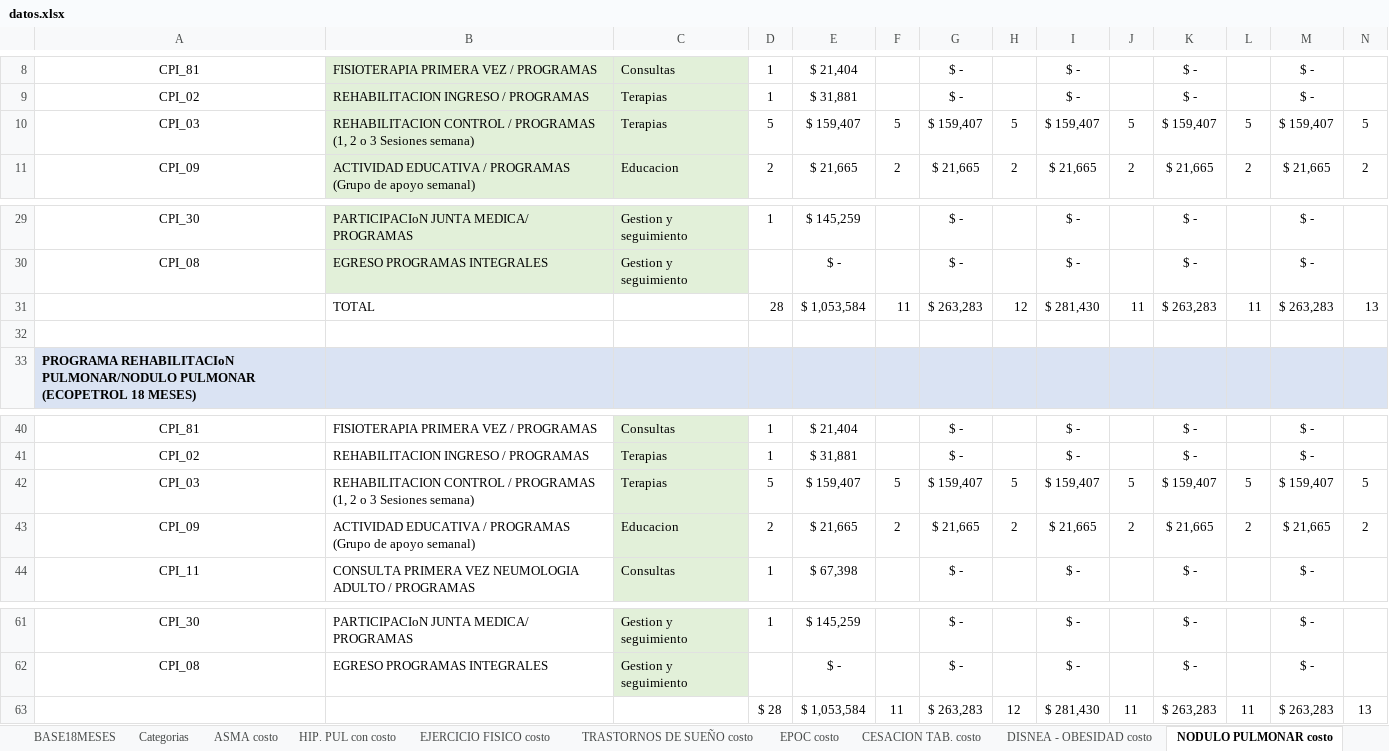
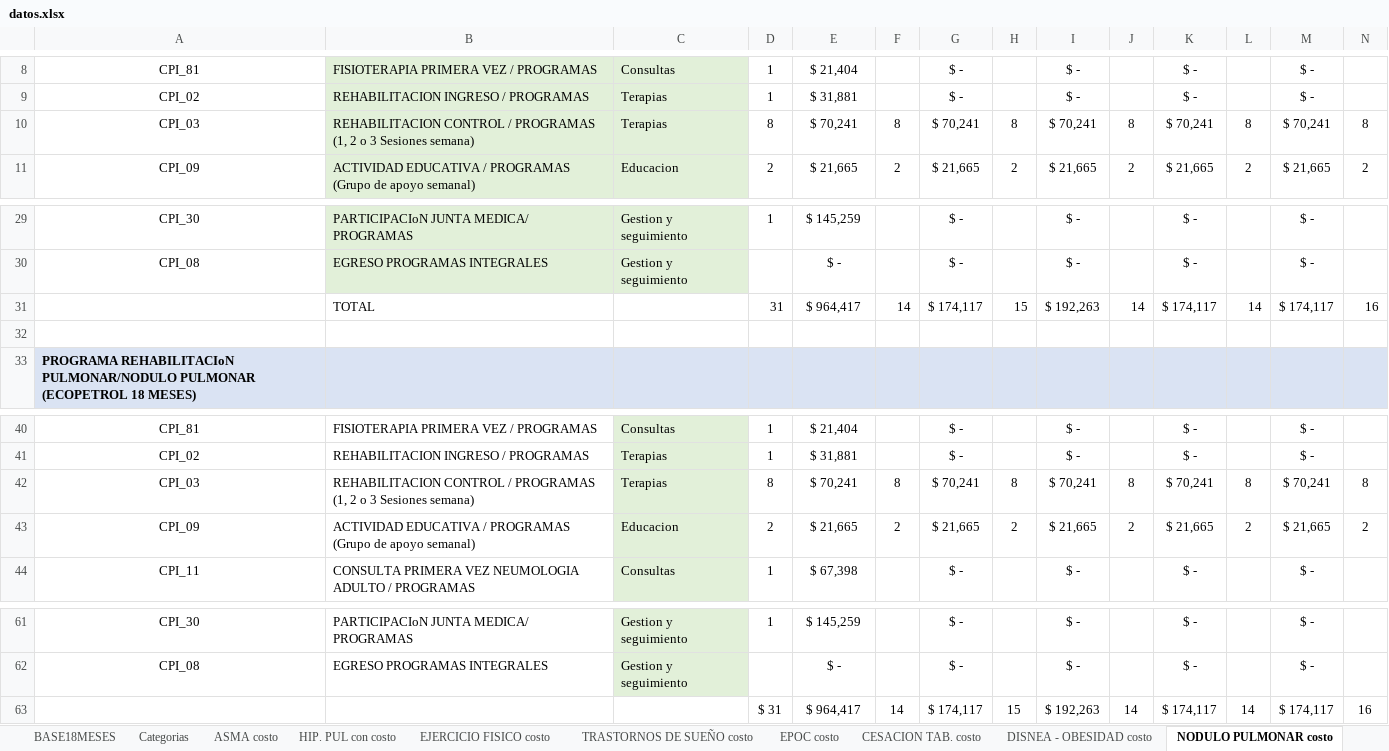
Before and after one commit to Pablo-app-developer/rutas_programas_integrales, an Excel workbook: public/datos.xlsx, sheet NODULO PULMONAR costo, drawn as a sheet; only a part is shown, gaps mark what is left out; values as stored, in another font and other column widths than the file's, no borders; conditional formats and table styles not drawn; removed rows and columns are numbered as before the commit, all else as after; rows hold the shown columns only; the diff names each change by its address in the sheet, - before the commit and + after, or states it on an @@ line.

Commit message:
data: actualizar base de datos Excel (SERVICIOS PROGRAMAS INTEGRALES DEPURADO)

```diff
--- a/public/datos.xlsx (sheet NODULO PULMONAR costo)
+++ b/public/datos.xlsx (sheet NODULO PULMONAR costo)
-row 10: CPI_03 | REHABILITACION CONTROL / PROGRAMAS (1, 2 o 3 Sesiones semana) | Terapias | 5 | $ 159,407 | 5 | $ 159,407 | 5 | $ 159,407 | 5 | $ 159,407 | 5 | $ 159,407 | 5
+row 10: CPI_03 | REHABILITACION CONTROL / PROGRAMAS (1, 2 o 3 Sesiones semana) | Terapias | 8 | $ 70,241 | 8 | $ 70,241 | 8 | $ 70,241 | 8 | $ 70,241 | 8 | $ 70,241 | 8
-row 31:  | TOTAL |  | 28 | $ 1,053,584 | 11 | $ 263,283 | 12 | $ 281,430 | 11 | $ 263,283 | 11 | $ 263,283 | 13
+row 31:  | TOTAL |  | 31 | $ 964,417 | 14 | $ 174,117 | 15 | $ 192,263 | 14 | $ 174,117 | 14 | $ 174,117 | 16
-row 42: CPI_03 | REHABILITACION CONTROL / PROGRAMAS (1, 2 o 3 Sesiones semana) | Terapias | 5 | $ 159,407 | 5 | $ 159,407 | 5 | $ 159,407 | 5 | $ 159,407 | 5 | $ 159,407 | 5
+row 42: CPI_03 | REHABILITACION CONTROL / PROGRAMAS (1, 2 o 3 Sesiones semana) | Terapias | 8 | $ 70,241 | 8 | $ 70,241 | 8 | $ 70,241 | 8 | $ 70,241 | 8 | $ 70,241 | 8
-row 63:  |  |  | $ 28 | $ 1,053,584 | 11 | $ 263,283 | 12 | $ 281,430 | 11 | $ 263,283 | 11 | $ 263,283 | 13
+row 63:  |  |  | $ 31 | $ 964,417 | 14 | $ 174,117 | 15 | $ 192,263 | 14 | $ 174,117 | 14 | $ 174,117 | 16
```
Also changed, not shown: sheet BASE18MESES, sheet BASE12MESES, sheet TRASTORNOS DE SUEÑO costo, sheet ASMA costo, sheet CESACION TAB. costo, sheet DISNEA - OBESIDAD costo, 6 more sheets, other sheet tabs, formulas that keep their value, charts or pictures.
